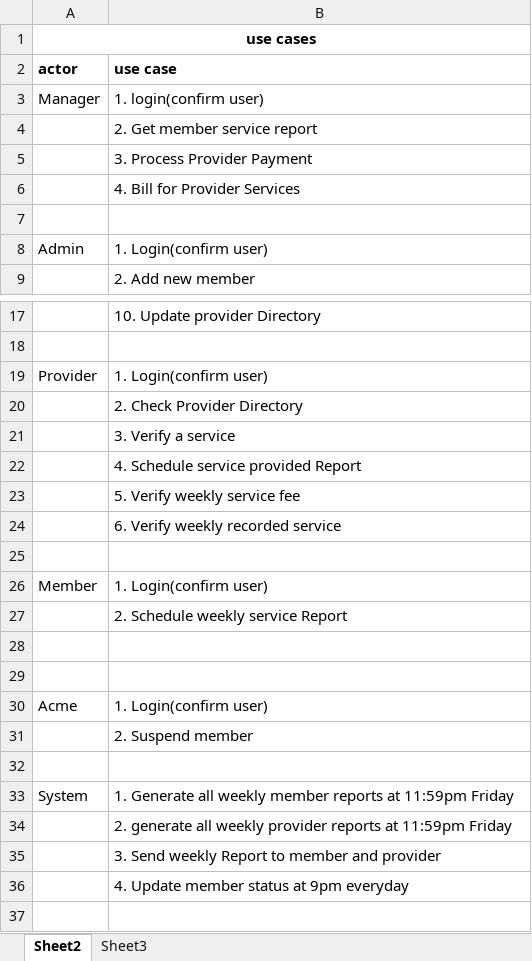
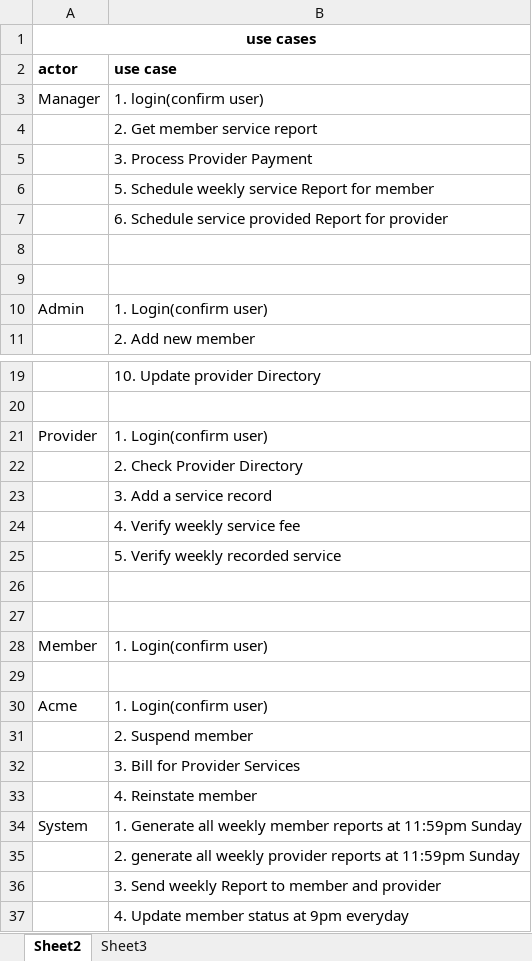
Before and after one commit to mndarren/Pizza, an Excel workbook: Design/useCases.xlsx, sheet Sheet2, drawn as a sheet; only a part is shown, gaps mark what is left out; values as stored, in another font and other column widths than the file's, no borders; removed rows and columns are numbered as before the commit, all else as after; the diff names each change by its address in the sheet, - before the commit and + after, or states it on an @@ line.

Commit message:
updated use cases

```diff
--- a/Design/useCases.xlsx (sheet Sheet2)
+++ b/Design/useCases.xlsx (sheet Sheet2)
-B6 (use case): 4. Bill for Provider Services
+B6 (use case): 5. Schedule weekly service Report for member
+row 7:  | 6. Schedule service provided Report for provider
+row 8: (empty)
-B23 (use case): 3. Verify a service
+B23 (use case): 3. Add a service record
-B24 (use case): 4. Schedule service provided Report
+B24 (use case): 4. Verify weekly service fee
-B25 (use case): 5. Verify weekly service fee
+B25 (use case): 5. Verify weekly recorded service
-B26 (use case): 6. Verify weekly recorded service
+B26 (use case): (empty)
-row 27:  | 2. Schedule weekly service Report
-row 28: (empty)
-B32 (use case): (empty)
+B32 (use case): 3. Bill for Provider Services
+row 33:  | 4. Reinstate member
-B34 (use case): …at 11:59pm Friday
+B34 (use case): …at 11:59pm Sunday
-B35 (use case): …at 11:59pm Friday
+B35 (use case): …at 11:59pm Sunday
```
